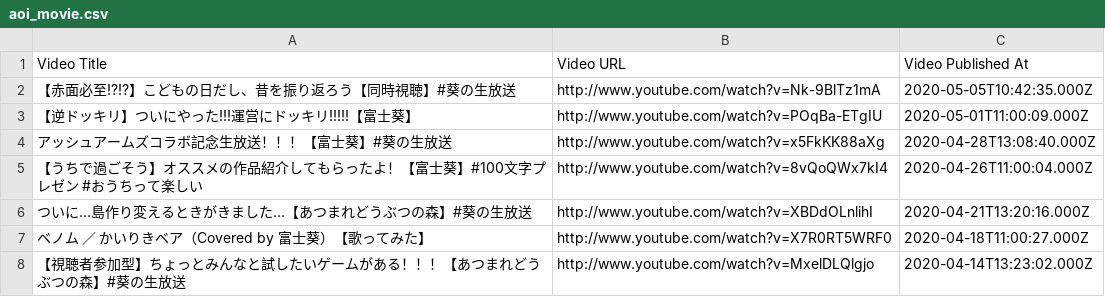
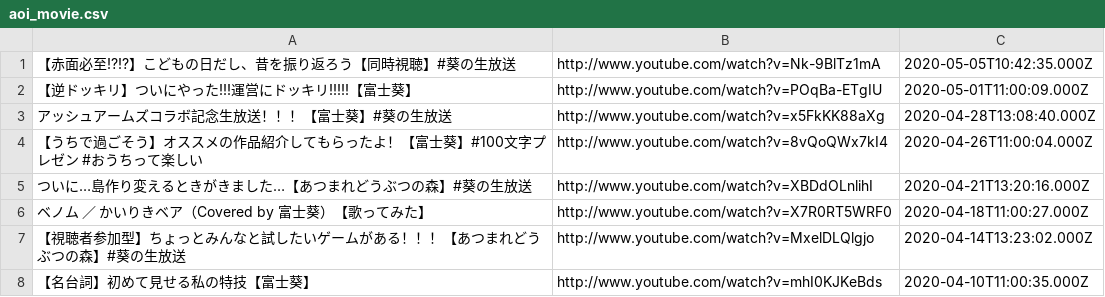
Before and after one commit to CattleyaYam/aoich-history-bubble, a CSV file: data/aoi_movie.csv, drawn as a sheet; only a part is shown; the shorter side is filled out with more unchanged rows; the diff names each change by its address in the sheet, - before the commit and + after, or states it on an @@ line.

Commit message:
eleventh commit

```diff
--- a/data/aoi_movie.csv
+++ b/data/aoi_movie.csv
-row 1: Video Title | Video URL | Video Published At
```
